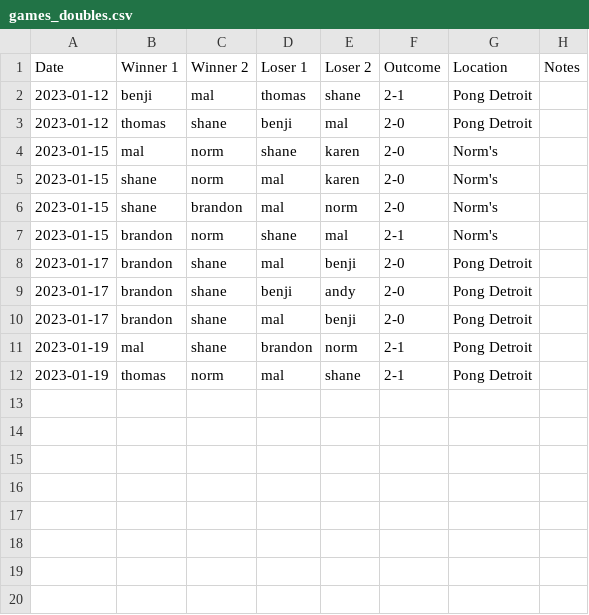
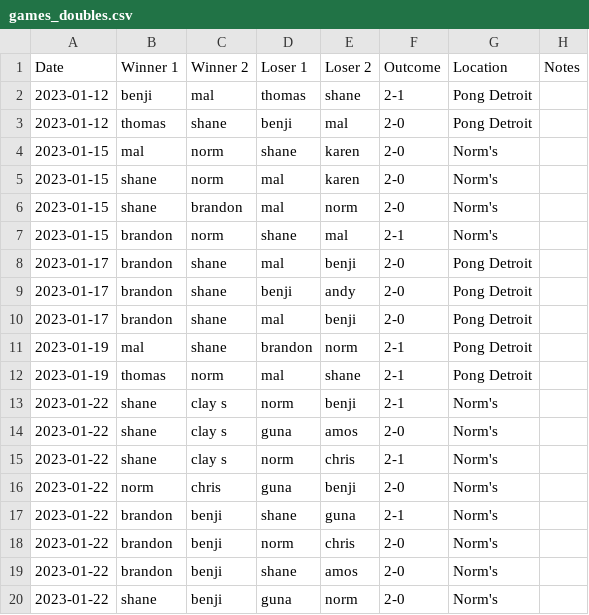
Before and after one commit to nutratech/pong_ratings, a CSV file: pong/data/games_doubles.csv, drawn as a sheet.

```diff
--- a/pong/data/games_doubles.csv
+++ b/pong/data/games_doubles.csv
@@ -12 +12,9 @@ Date,Winner 1,Winner 2,Loser 1,Loser 2,Outcome,Location,Notes
 2023-01-19,thomas,norm,mal,shane,2-1,Pong Detroit,
+2023-01-22,shane,clay s,norm,benji,2-1,Norm's,
+2023-01-22,shane,clay s,guna,amos,2-0,Norm's,
+2023-01-22,shane,clay s,norm,chris,2-1,Norm's,
+2023-01-22,norm,chris,guna,benji,2-0,Norm's,
+2023-01-22,brandon,benji,shane,guna,2-1,Norm's,
+2023-01-22,brandon,benji,norm,chris,2-0,Norm's,
+2023-01-22,brandon,benji,shane,amos,2-0,Norm's,
+2023-01-22,shane,benji,guna,norm,2-0,Norm's,
```
Also changed, not shown: pong/data/games_singles.csv.
